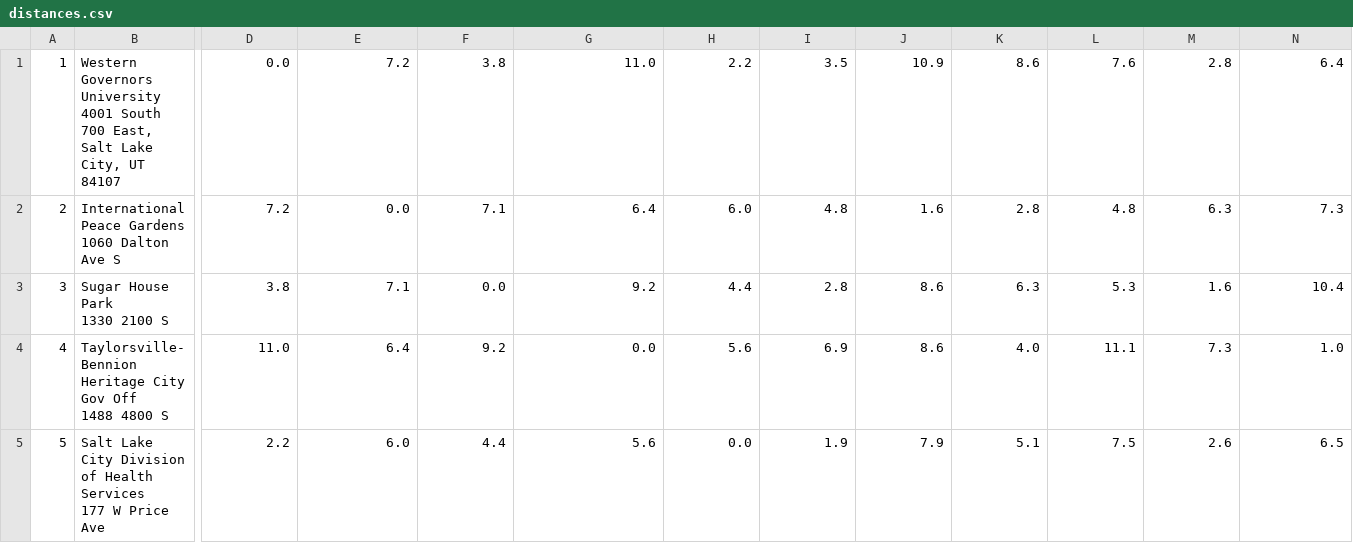
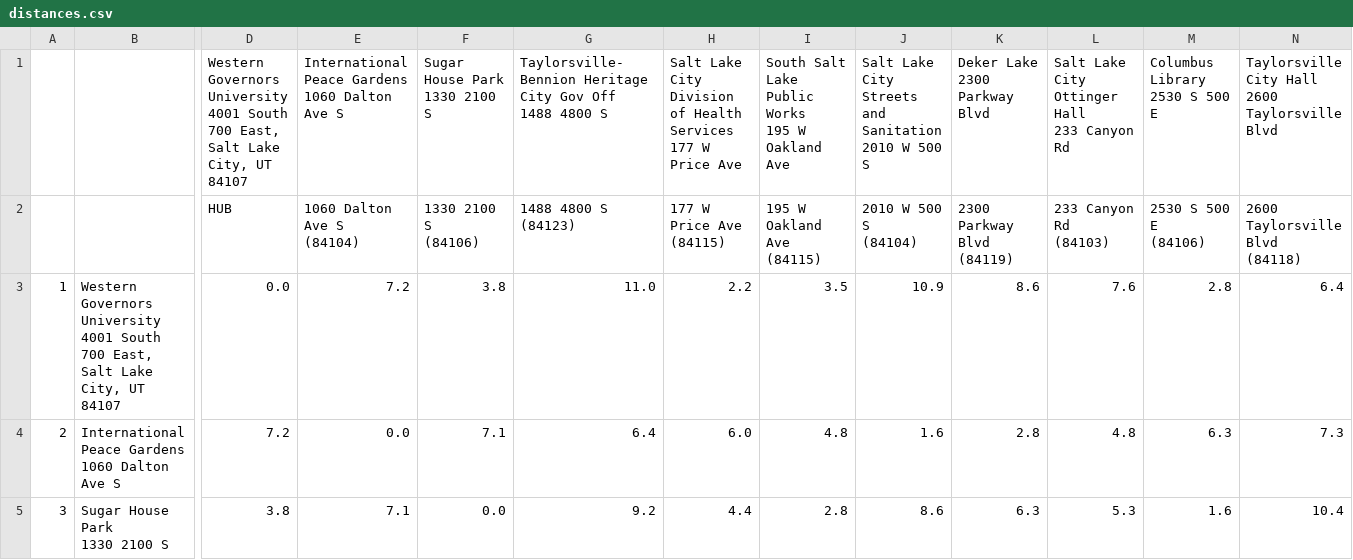
Before and after one commit to BlindPrimate/Python-TSP, a CSV file: datamodel/data/distances.csv, drawn as a sheet; only a part is shown, gaps mark what is left out; the shorter side is filled out with more unchanged rows; rows hold the shown columns only; ↵ is a line break in a cell; the diff names each change by its address in the sheet, - before the commit and + after, or states it on an @@ line.

```diff
--- a/datamodel/data/distances.csv
+++ b/datamodel/data/distances.csv
+row 1:  |  | Western Governors University ↵ 4001 South 700 East, ↵ Salt Lake City, UT 84107 | International Peace Gardens ↵ 1060 Dalton Ave S | Sugar House Park ↵ 1330 2100 S | Taylorsville-Bennion Heritage City Gov Off ↵ 1488 4800 S | Salt Lake City Division of Health Services ↵ 177 W Price Ave | South Salt Lake Public Works ↵ 195 W Oakland Ave | Salt Lake City Streets and Sanitation ↵ 2010 W 500 S | Deker Lake ↵ 2300 Parkway Blvd | Salt Lake City Ottinger Hall ↵ 233 Canyon Rd | Columbus Library ↵ 2530 S 500 E | Taylorsville City Hall ↵ 2600 Taylorsville Blvd
+row 2:  |  | HUB | 1060 Dalton Ave S ↵ (84104) | 1330 2100 S ↵ (84106) | 1488 4800 S ↵ (84123) | 177 W Price Ave ↵ (84115) | 195 W Oakland Ave ↵ (84115) | 2010 W 500 S ↵ (84104) | 2300 Parkway Blvd ↵ (84119) | 233 Canyon Rd ↵ (84103) | 2530 S 500 E ↵ (84106) | 2600 Taylorsville Blvd ↵ (84118)
```
Also changed, not shown: 6 other files.
